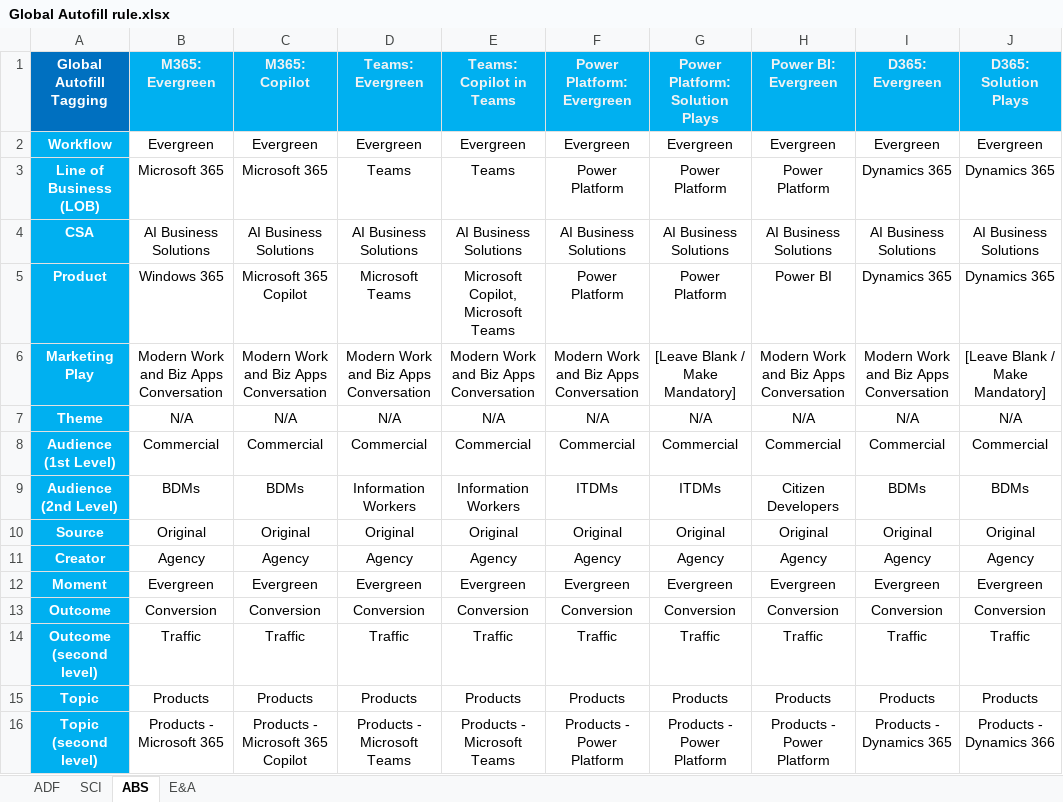
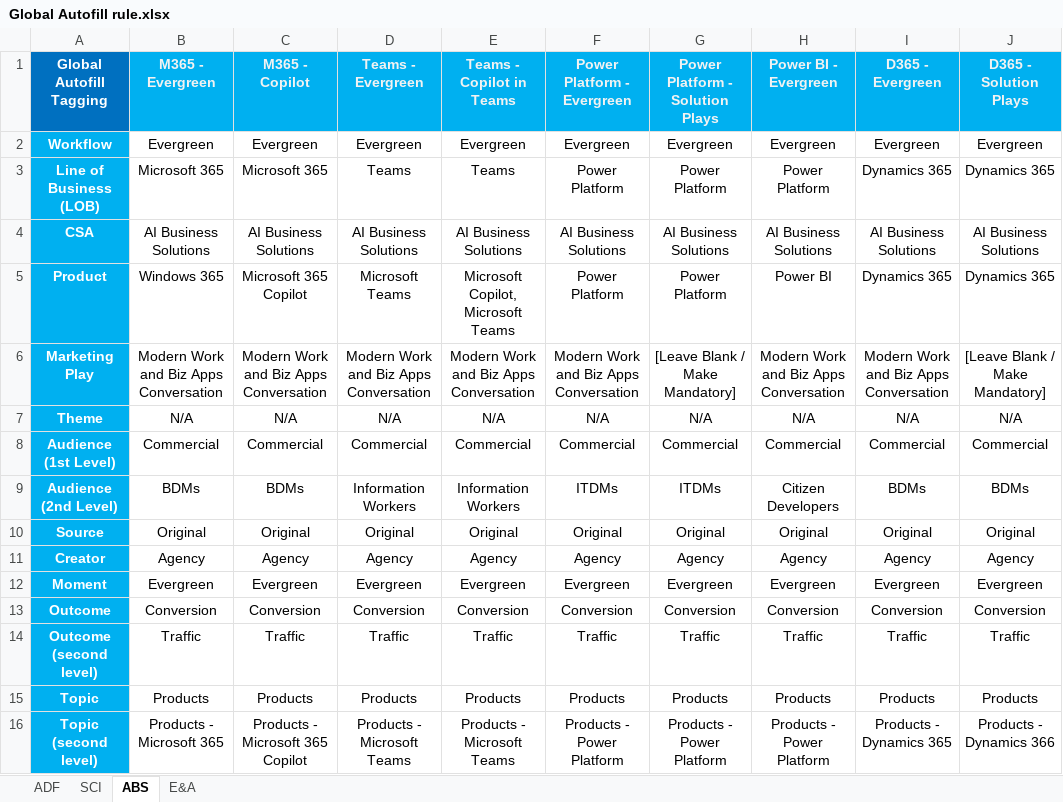
Before and after one commit to TintedAnaconda/social-localization-automation, an Excel workbook: config/Global Autofill rule.xlsx, sheet ABS, drawn as a sheet; values as stored, in another font and other column widths than the file's, no borders; the diff names each change by its address in the sheet, - before the commit and + after, or states it on an @@ line.

```diff
--- a/config/Global Autofill rule.xlsx (sheet ABS)
+++ b/config/Global Autofill rule.xlsx (sheet ABS)
-B1: M365: Evergreen
+B1: M365 - Evergreen
-C1: M365: Copilot
+C1: M365 - Copilot
-D1: Teams: Evergreen
+D1: Teams - Evergreen
-E1: Teams: Copilot in Teams
+E1: Teams - Copilot in Teams
-F1: Power Platform: Evergreen
+F1: Power Platform - Evergreen
-G1: Power Platform: Solution Plays
+G1: Power Platform - Solution Plays
-H1: Power BI: Evergreen
+H1: Power BI - Evergreen
-I1: D365: Evergreen
+I1: D365 - Evergreen
-J1: D365: Solution Plays
+J1: D365 - Solution Plays
```
Also changed, not shown: sheet ADF, sheet SCI, sheet E&A, 13 other files.
